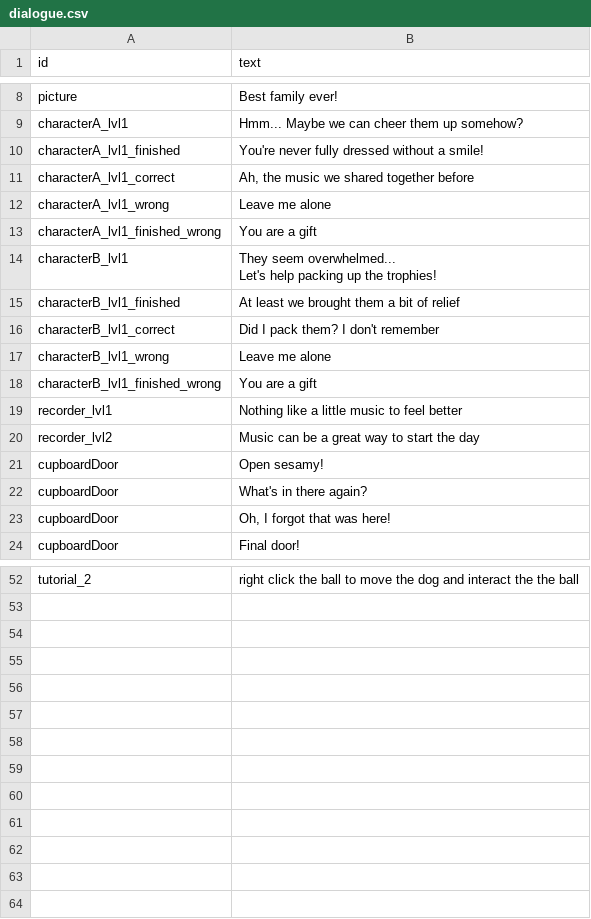
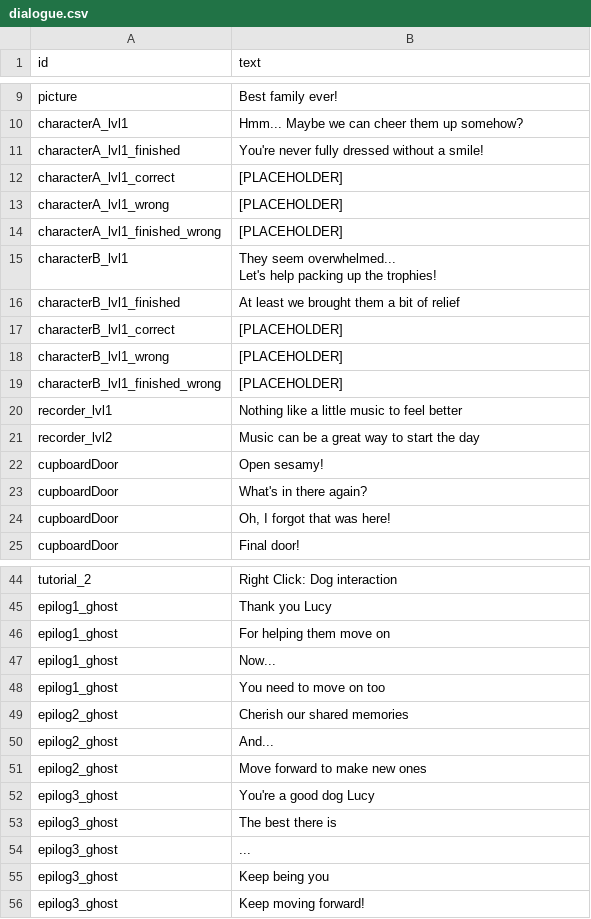
Before and after one commit to shshwdr/KeepMovingForward, a CSV file: Assets/Resources/csv/dialogue.csv, drawn as a sheet; only a part is shown, gaps mark what is left out; addresses are those after the commit; the diff covers the shown part only; the diff names each change by its address in the sheet, - before the commit and + after, or states it on an @@ line.

```diff
--- a/Assets/Resources/csv/dialogue.csv
+++ b/Assets/Resources/csv/dialogue.csv
-B12 (text): Ah, the music we shared together before
+B12 (text): [PLACEHOLDER]
-B13 (text): Leave me alone
+B13 (text): [PLACEHOLDER]
-B14 (text): You are a gift
+B14 (text): [PLACEHOLDER]
-B17 (text): Did I pack them? I don't remember
+B17 (text): [PLACEHOLDER]
-B18 (text): Leave me alone
+B18 (text): [PLACEHOLDER]
-B19 (text): You are a gift
+B19 (text): [PLACEHOLDER]
-B44 (text): right click the ball to move the dog and interact the the ball
+B44 (text): Right Click: Dog interaction
+row 45: epilog1_ghost | Thank you Lucy
+row 46: epilog1_ghost | For helping them move on
+row 47: epilog1_ghost | Now...
+row 48: epilog1_ghost | You need to move on too
+row 49: epilog2_ghost | Cherish our shared memories
+row 50: epilog2_ghost | And...
+row 51: epilog2_ghost | Move forward to make new ones
+row 52: epilog3_ghost | You're a good dog Lucy
+row 53: epilog3_ghost | The best there is
+row 54: epilog3_ghost | ...
+row 55: epilog3_ghost | Keep being you
+row 56: epilog3_ghost | Keep moving forward!
```
Also changed, not shown: 4 added rows, 12 removed rows and 9 edited cells elsewhere in this file.
